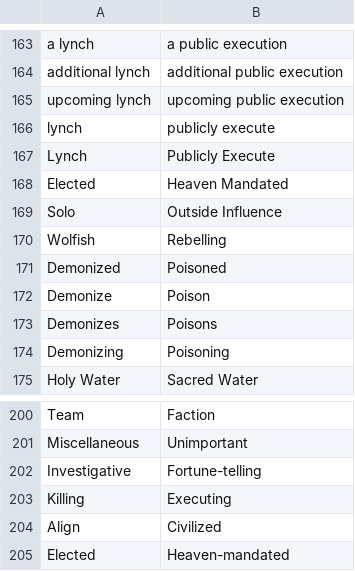
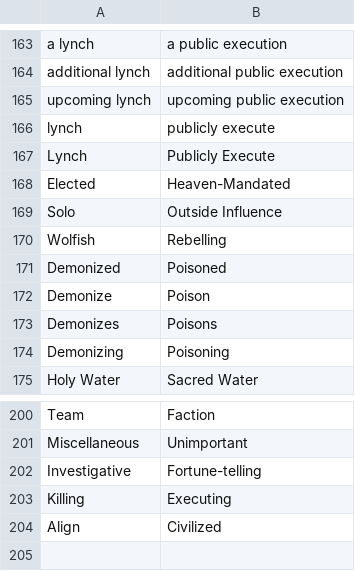
Before and after one commit to WerewolvesRevamped/Packs, a CSV file: Theme/heavensmandate.csv, drawn as a sheet; only a part is shown, gaps mark what is left out.

Commit message:
Update heavensmandate.csv

```diff
--- a/Theme/heavensmandate.csv
+++ b/Theme/heavensmandate.csv
@@ -167,3 +167,3 @@ lynch,publicly execute
 Lynch,Publicly Execute
-Elected,Heaven Mandated
+Elected,Heaven-Mandated
 Solo,Outside Influence
@@ -204,2 +204 @@ Killing,Executing
 Align,Civilized
-Elected,Heaven-mandated
```
